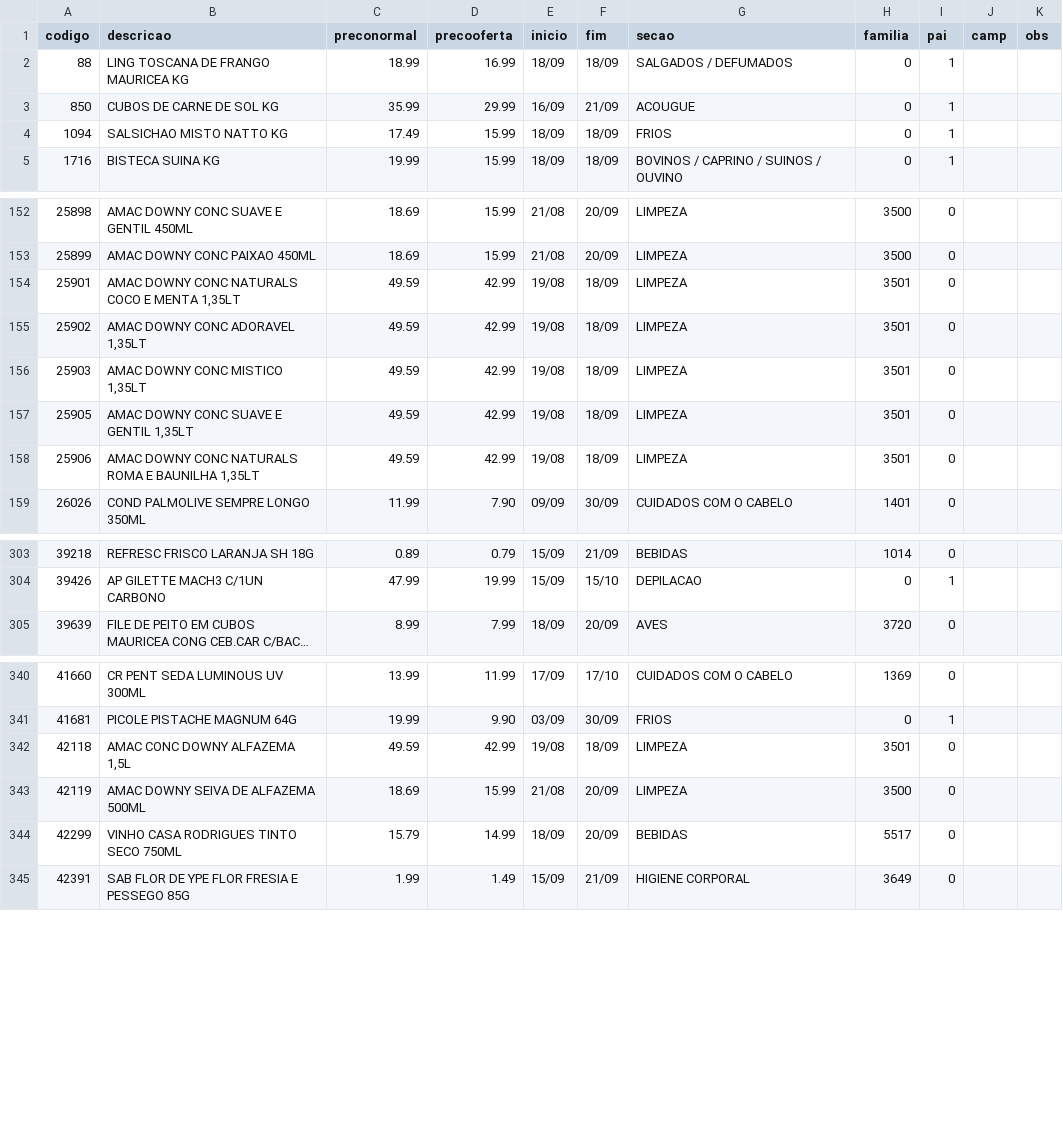
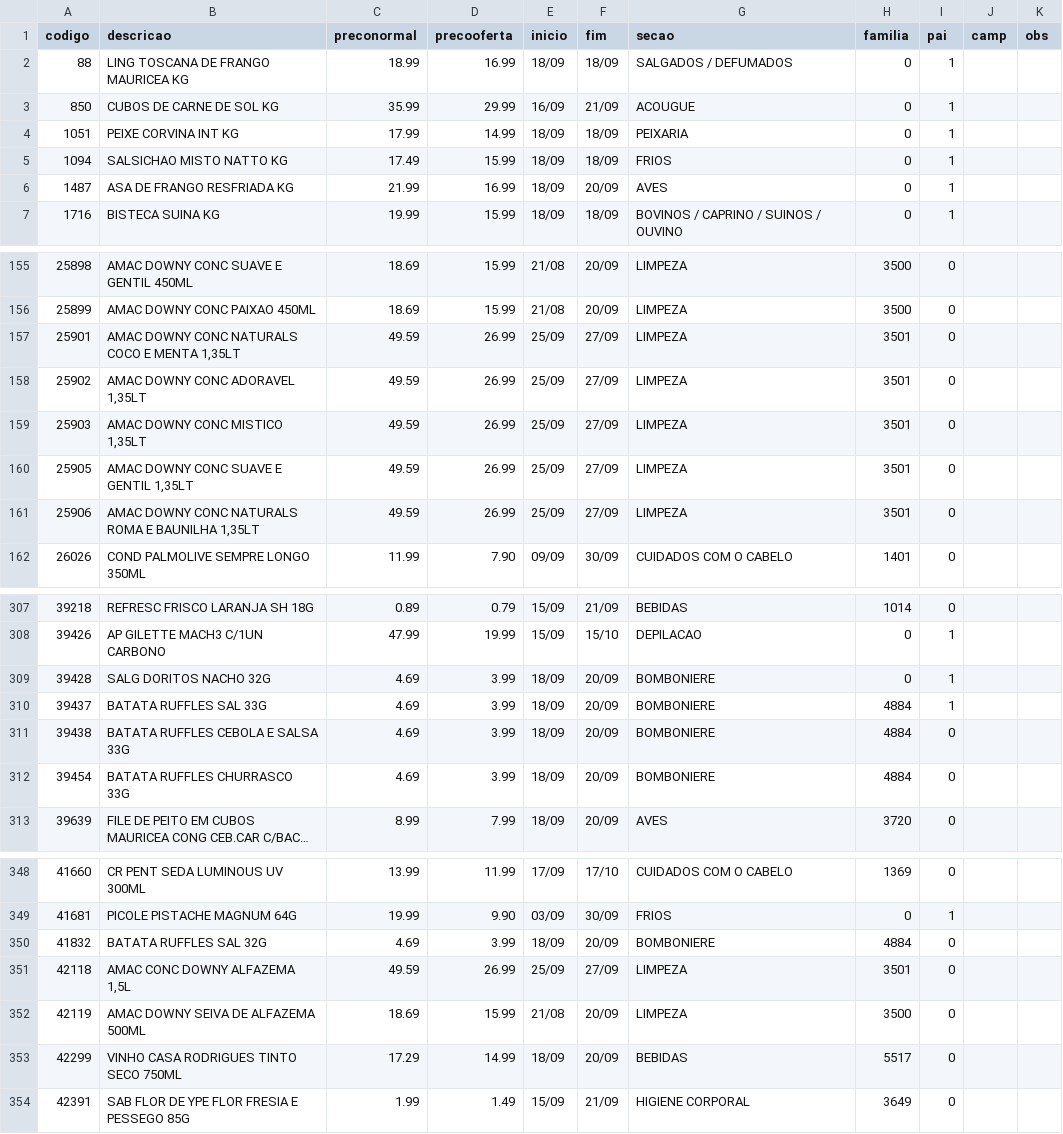
Before and after one commit to luciano504/placas, a CSV file: data/loja1.csv, drawn as a sheet; only a part is shown, gaps mark what is left out; long unchanged cells end in …; addresses are those after the commit; the diff covers the shown part only; the diff names each change by its address in the sheet, - before the commit and + after, or states it on an @@ line.

```diff
--- a/data/loja1.csv
+++ b/data/loja1.csv
+row 4: 1051 | PEIXE CORVINA INT KG | 17.99 | 14.99 | 18/09 | 18/09 | PEIXARIA | 0 | 1
+row 6: 1487 | ASA DE FRANGO RESFRIADA KG | 21.99 | 16.99 | 18/09 | 20/09 | AVES | 0 | 1
-D157:D161 (precooferta): 42.99
+D157:D161 (precooferta): 26.99
-E157:E161 (inicio): 19/08
+E157:E161 (inicio): 25/09
-F157:F161 (fim): 18/09
+F157:F161 (fim): 27/09
+row 309: 39428 | SALG DORITOS NACHO 32G | 4.69 | 3.99 | 18/09 | 20/09 | BOMBONIERE | 0 | 1
+row 310: 39437 | BATATA RUFFLES SAL 33G | 4.69 | 3.99 | 18/09 | 20/09 | BOMBONIERE | 4884 | 1
+row 311: 39438 | BATATA RUFFLES CEBOLA E SALSA 33G | 4.69 | 3.99 | 18/09 | 20/09 | BOMBONIERE | 4884 | 0
+row 312: 39454 | BATATA RUFFLES CHURRASCO 33G | 4.69 | 3.99 | 18/09 | 20/09 | BOMBONIERE | 4884 | 0
+row 350: 41832 | BATATA RUFFLES SAL 32G | 4.69 | 3.99 | 18/09 | 20/09 | BOMBONIERE | 4884 | 0
-D351 (precooferta): 42.99
+D351 (precooferta): 26.99
-E351 (inicio): 19/08
+E351 (inicio): 25/09
-F351 (fim): 18/09
+F351 (fim): 27/09
-C353 (preconormal): 15.79
+C353 (preconormal): 17.29
```
Also changed, not shown: 5 added rows and 28 edited cells elsewhere in this file, data/loja2.csv, data/loja3.csv, 6 other files.
